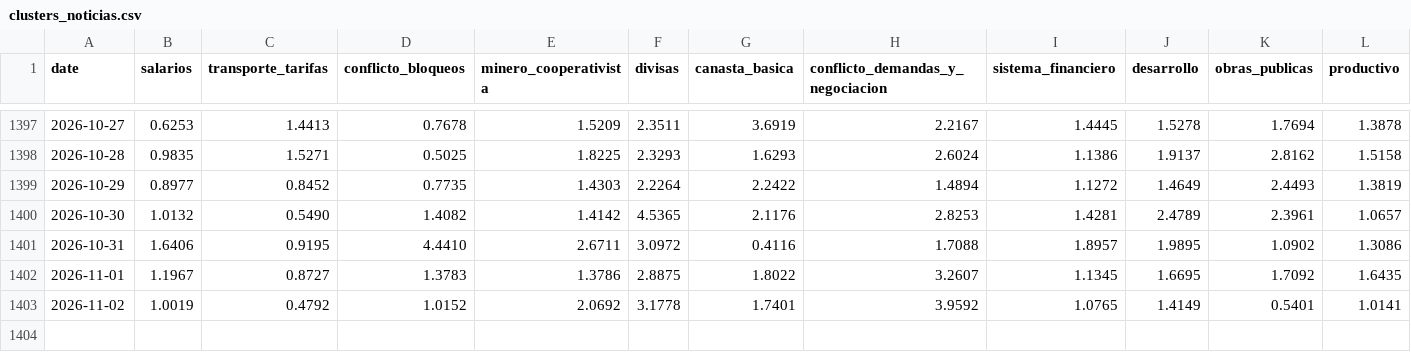
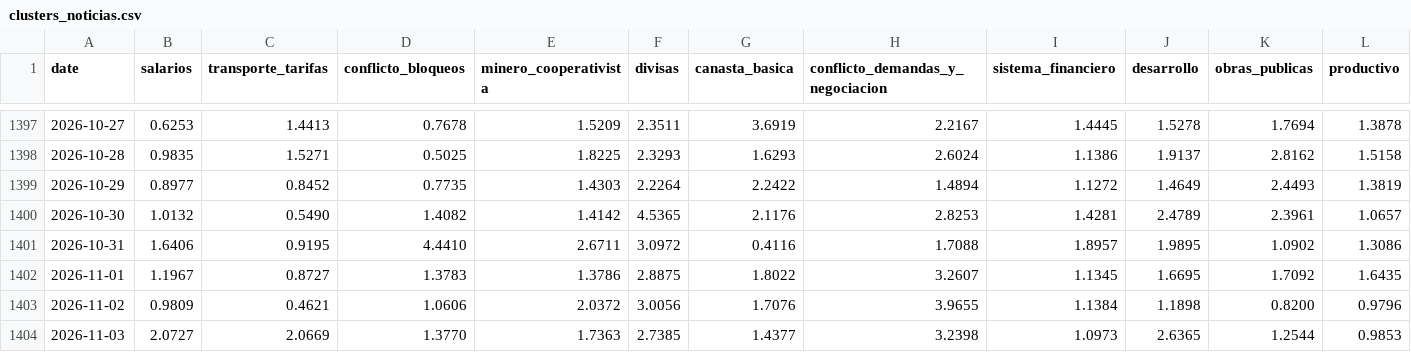
Before and after one commit to pr0nstar/bo-ts, a CSV file: data/clusters_noticias.csv, drawn as a sheet; only a part is shown, gaps mark what is left out; rows hold the shown columns only; the diff covers the shown part only; the diff names each change by its address in the sheet, - before the commit and + after, or states it on an @@ line.

Commit message:
auto update ts

```diff
--- a/data/clusters_noticias.csv
+++ b/data/clusters_noticias.csv
-B1403 (salarios): 1.0019
+B1403 (salarios): 0.9809
-C1403 (transporte_tarifas): 0.4792
+C1403 (transporte_tarifas): 0.4621
-D1403 (conflicto_bloqueos): 1.0152
+D1403 (conflicto_bloqueos): 1.0606
-E1403 (minero_cooperativista): 2.0692
+E1403 (minero_cooperativista): 2.0372
-F1403 (divisas): 3.1778
+F1403 (divisas): 3.0056
-G1403 (canasta_basica): 1.7401
+G1403 (canasta_basica): 1.7076
-H1403 (conflicto_demandas_y_negociacion): 3.9592
+H1403 (conflicto_demandas_y_negociacion): 3.9655
-I1403 (sistema_financiero): 1.0765
+I1403 (sistema_financiero): 1.1384
-J1403 (desarrollo): 1.4149
+J1403 (desarrollo): 1.1898
-K1403 (obras_publicas): 0.5401
+K1403 (obras_publicas): 0.8200
-L1403 (productivo): 1.0141
+L1403 (productivo): 0.9796
+row 1404: 2026-11-03 | 2.0727 | 2.0669 | 1.3770 | 1.7363 | 2.7385 | 1.4377 | 3.2398 | 1.0973 | 2.6365 | 1.2544 | 0.9853
```
Also changed, not shown: 3 edited cells elsewhere in this file.
